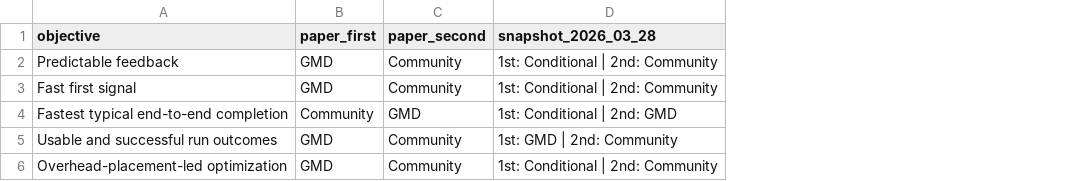
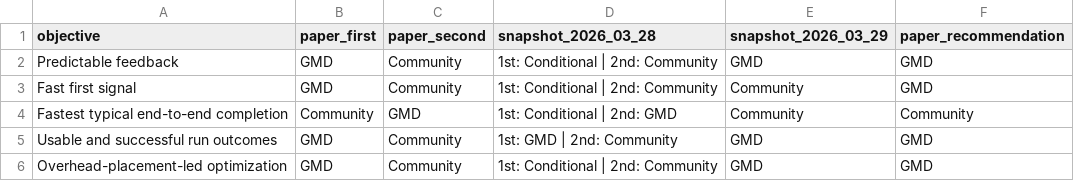
Before and after one commit to behnamparsa/emulator-testing-operational-profiles, a CSV file: outputs/rules/decision_support_guide_table.csv, drawn as a sheet; the diff names each change by its address in the sheet, - before the commit and + after, or states it on an @@ line.

```diff
--- a/outputs/rules/decision_support_guide_table.csv
+++ b/outputs/rules/decision_support_guide_table.csv
+column E (snapshot_2026_03_29), rows 2-6: GMD | Community | Community | GMD | GMD
+column F (paper_recommendation), rows 2-6: GMD | GMD | Community | GMD | GMD
```
Also changed, not shown: outputs/catalog/observation_qa_catalog_validated.csv, outputs/profiles/operational_profile_table.csv, 14 other files.
